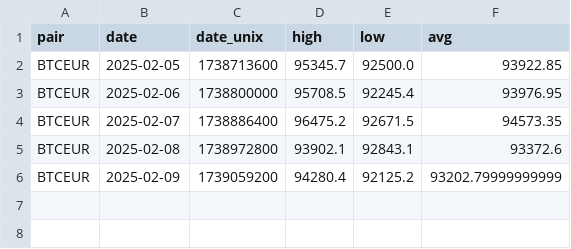
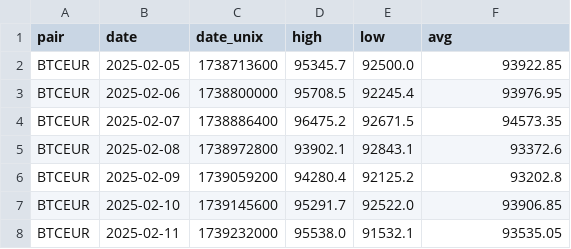
Before and after one commit to FFudo/BuSto, a CSV file: data.csv, drawn as a sheet.

```diff
--- a/data.csv
+++ b/data.csv
@@ -5,2 +5,4 @@ BTCEUR,2025-02-07,1738886400,96475.2,92671.5,94573.35
 BTCEUR,2025-02-08,1738972800,93902.1,92843.1,93372.6
-BTCEUR,2025-02-09,1739059200,94280.4,92125.2,93202.79999999999
+BTCEUR,2025-02-09,1739059200,94280.4,92125.2,93202.8
+BTCEUR,2025-02-10,1739145600,95291.7,92522.0,93906.85
+BTCEUR,2025-02-11,1739232000,95538.0,91532.1,93535.05
```
Also changed, not shown: 3 other files.
